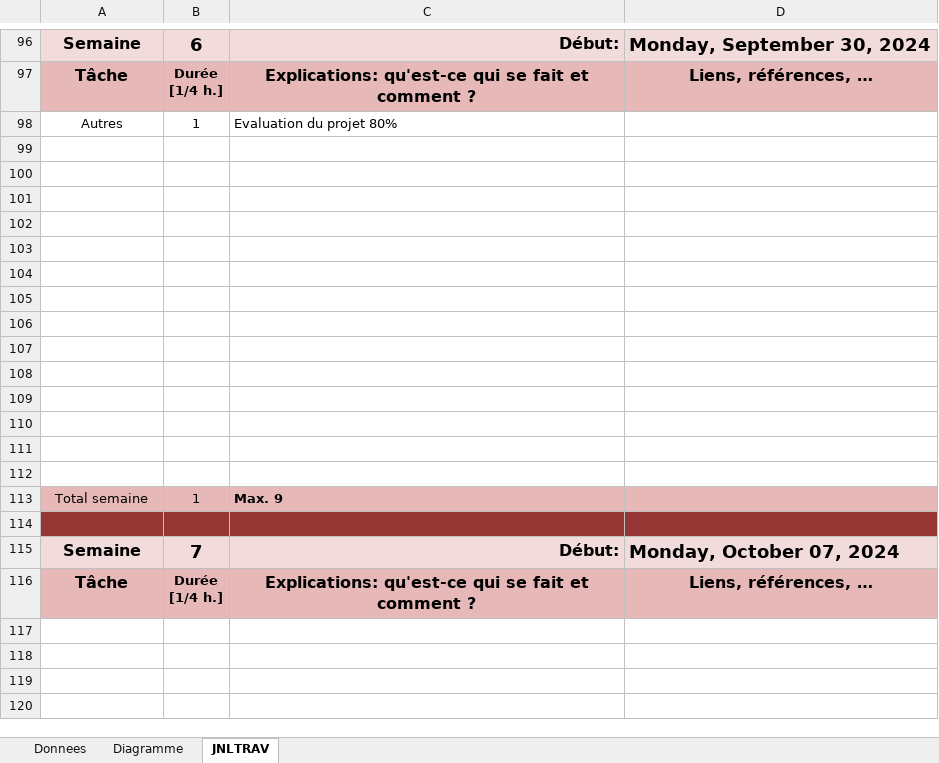
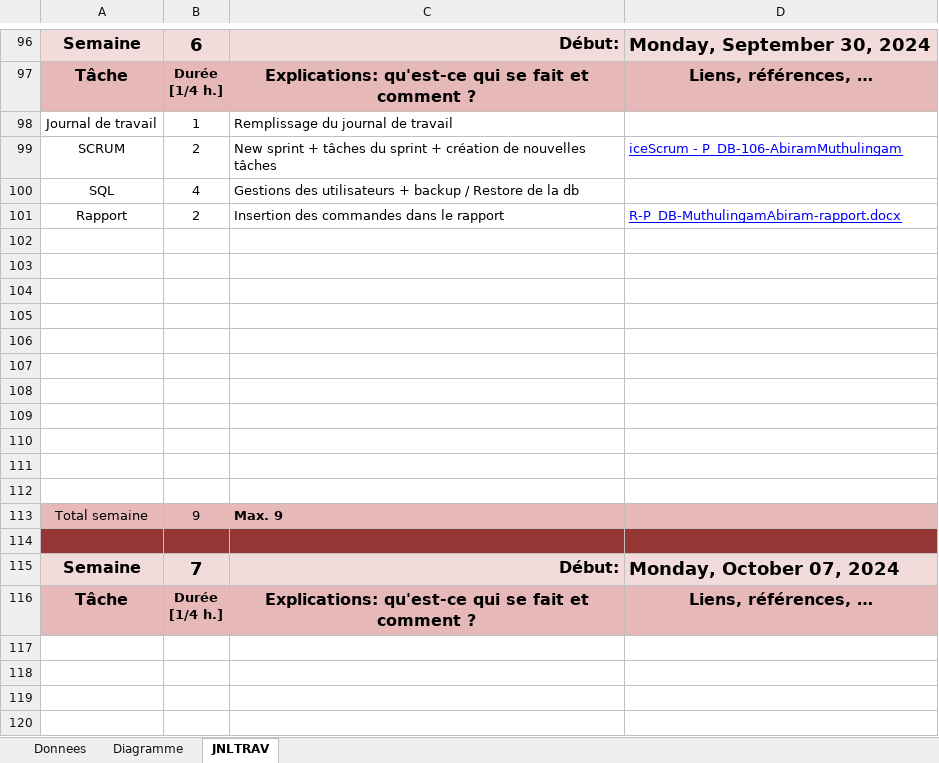
Before and after one commit to AbiramMuth/P_DB_106, an Excel workbook: T-P_DB-MuthulingamAbiram-planification-jrnltrv.xlsm, sheet JNLTRAV, drawn as a sheet; only a part is shown, gaps mark what is left out; values as stored, in another font and other column widths than the file's, no borders; charts and pictures not drawn; removed rows and columns are numbered as before the commit, all else as after; the diff names each change by its address in the sheet, - before the commit and + after, or states it on an @@ line.

Commit message:
DOC(journal et rapport): sprint 6, mise à jours des documents

```diff
--- a/T-P_DB-MuthulingamAbiram-planification-jrnltrv.xlsm (sheet JNLTRAV)
+++ b/T-P_DB-MuthulingamAbiram-planification-jrnltrv.xlsm (sheet JNLTRAV)
-row 98: Autres | 1 | Evaluation du projet 80%
+row 98: Journal de travail | 1 | Remplissage du journal de travail
+row 99: SCRUM | 2 | New sprint + tâches du sprint + création de nouvelles tâches | iceScrum - P_DB-106-AbiramMuthulingam
+row 100: SQL | 4 | Gestions des utilisateurs + backup / Restore de la db
+row 101: Rapport | 2 | Insertion des commandes dans le rapport | R-P_DB-MuthulingamAbiram-rapport.docx
-row 110: (empty)
-row 111: (empty)
-row 112: (empty)
-B113: 1
+B113: 9
```
Also changed, not shown: charts or pictures, 1 other file.
